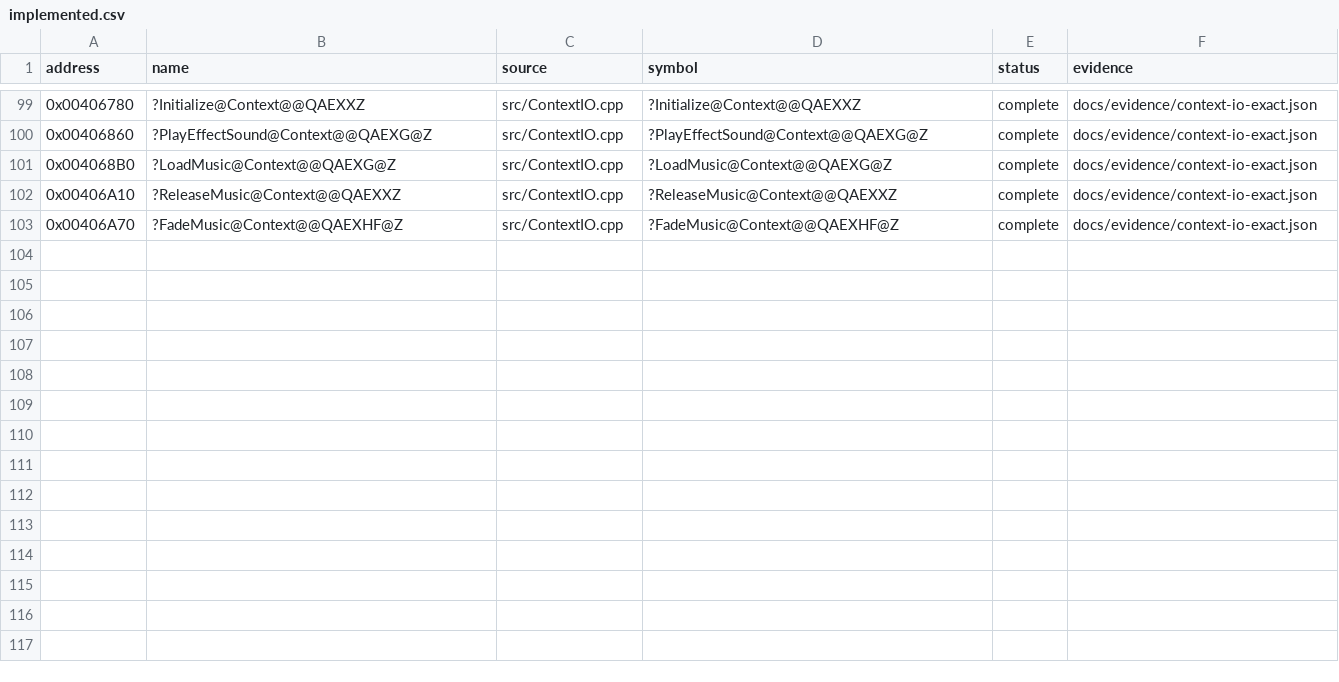
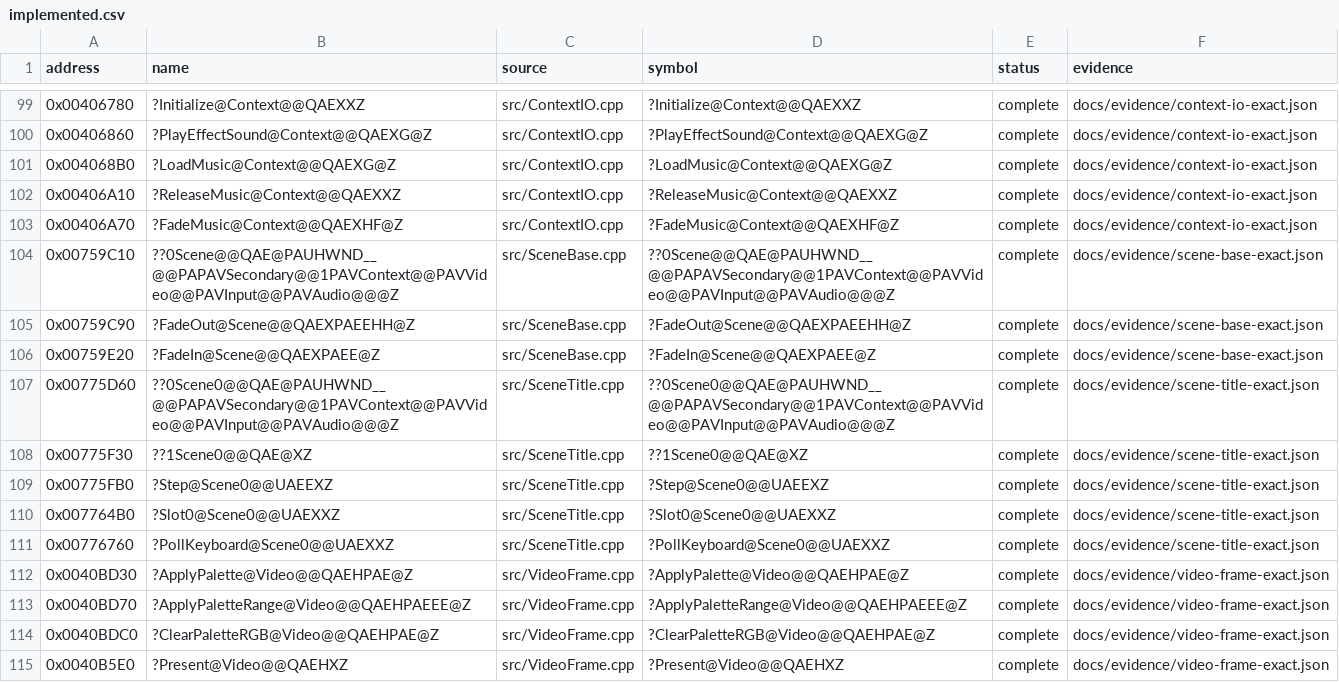
Before and after one commit to N0zoM1z0/Eternal-Fighter-Zero, a CSV file: config/implemented.csv, drawn as a sheet; only a part is shown, gaps mark what is left out.

Commit message:
gpt-6.1-sol: recover exact title scene and shared scene transitions

```diff
--- a/config/implemented.csv
+++ b/config/implemented.csv
@@ -103 +103,13 @@ address,name,source,symbol,status,evidence
 0x00406A70,?FadeMusic@Context@@QAEXHF@Z,src/ContextIO.cpp,?FadeMusic@Context@@QAEXHF@Z,complete,docs/evidence/context-io-exact.json
+0x00759C10,??0Scene@@QAE@PAUHWND__@@PAPAVSecondary@@1PAVContext@@PAVVideo@@PAVInput@@PAVAudio@@@Z,src/SceneBase.cpp,??0Scene@@QAE@PAUHWND__@@PAPAVSecondary@@1PAVContext@@PAVVideo@@PAVInput@@PAVAudio@@@Z,complete,docs/evidence/scene-base-exact.json
+0x00759C90,?FadeOut@Scene@@QAEXPAEEHH@Z,src/SceneBase.cpp,?FadeOut@Scene@@QAEXPAEEHH@Z,complete,docs/evidence/scene-base-exact.json
+0x00759E20,?FadeIn@Scene@@QAEXPAEE@Z,src/SceneBase.cpp,?FadeIn@Scene@@QAEXPAEE@Z,complete,docs/evidence/scene-base-exact.json
+0x00775D60,??0Scene0@@QAE@PAUHWND__@@PAPAVSecondary@@1PAVContext@@PAVVideo@@PAVInput@@PAVAudio@@@Z,src/SceneTitle.cpp,??0Scene0@@QAE@PAUHWND__@@PAPAVSecondary@@1PAVContext@@PAVVideo@@PAVInput@@PAVAudio@@@Z,complete,docs/evidence/scene-title-exact.json
+0x00775F30,??1Scene0@@QAE@XZ,src/SceneTitle.cpp,??1Scene0@@QAE@XZ,complete,docs/evidence/scene-title-exact.json
+0x00775FB0,?Step@Scene0@@UAEEXZ,src/SceneTitle.cpp,?Step@Scene0@@UAEEXZ,complete,docs/evidence/scene-title-exact.json
+0x007764B0,?Slot0@Scene0@@UAEXXZ,src/SceneTitle.cpp,?Slot0@Scene0@@UAEXXZ,complete,docs/evidence/scene-title-exact.json
+0x00776760,?PollKeyboard@Scene0@@UAEXXZ,src/SceneTitle.cpp,?PollKeyboard@Scene0@@UAEXXZ,complete,docs/evidence/scene-title-exact.json
+0x0040BD30,?ApplyPalette@Video@@QAEHPAE@Z,src/VideoFrame.cpp,?ApplyPalette@Video@@QAEHPAE@Z,complete,docs/evidence/video-frame-exact.json
+0x0040BD70,?ApplyPaletteRange@Video@@QAEHPAEEE@Z,src/VideoFrame.cpp,?ApplyPaletteRange@Video@@QAEHPAEEE@Z,complete,docs/evidence/video-frame-exact.json
+0x0040BDC0,?ClearPaletteRGB@Video@@QAEHPAE@Z,src/VideoFrame.cpp,?ClearPaletteRGB@Video@@QAEHPAE@Z,complete,docs/evidence/video-frame-exact.json
+0x0040B5E0,?Present@Video@@QAEHXZ,src/VideoFrame.cpp,?Present@Video@@QAEHXZ,complete,docs/evidence/video-frame-exact.json
```
Also changed, not shown: config/function-boundaries.csv, config/function-origins.csv, 31 other files.
